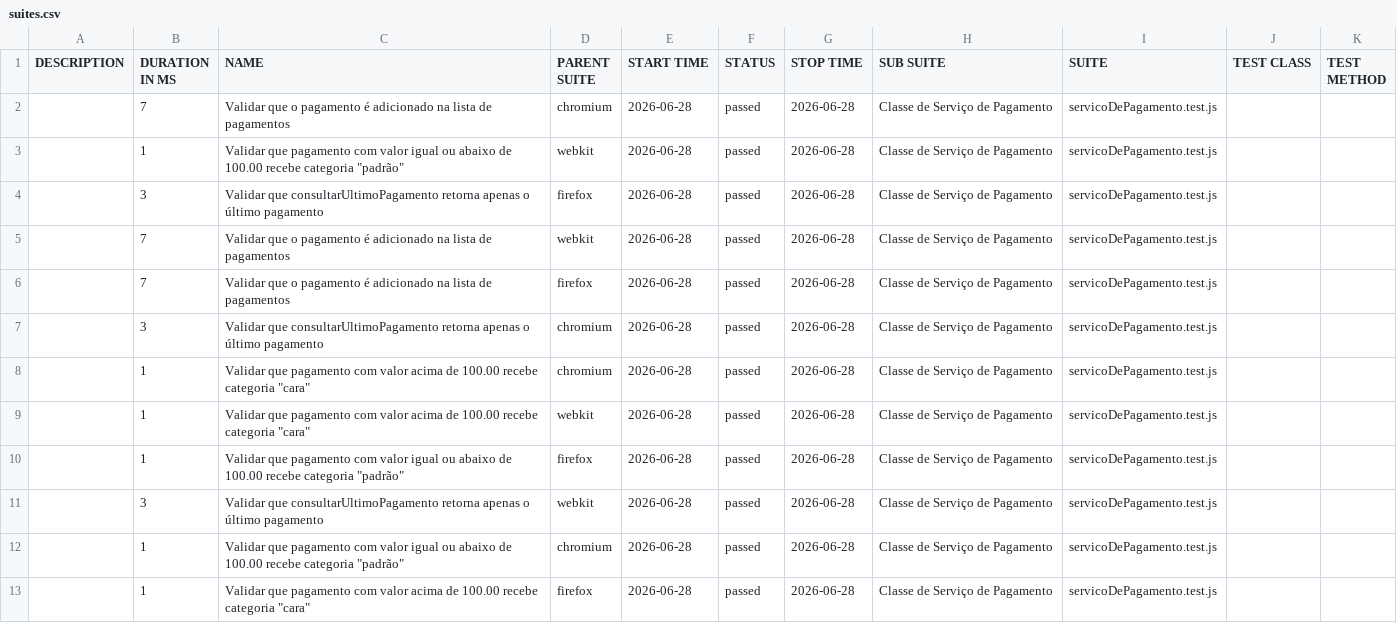
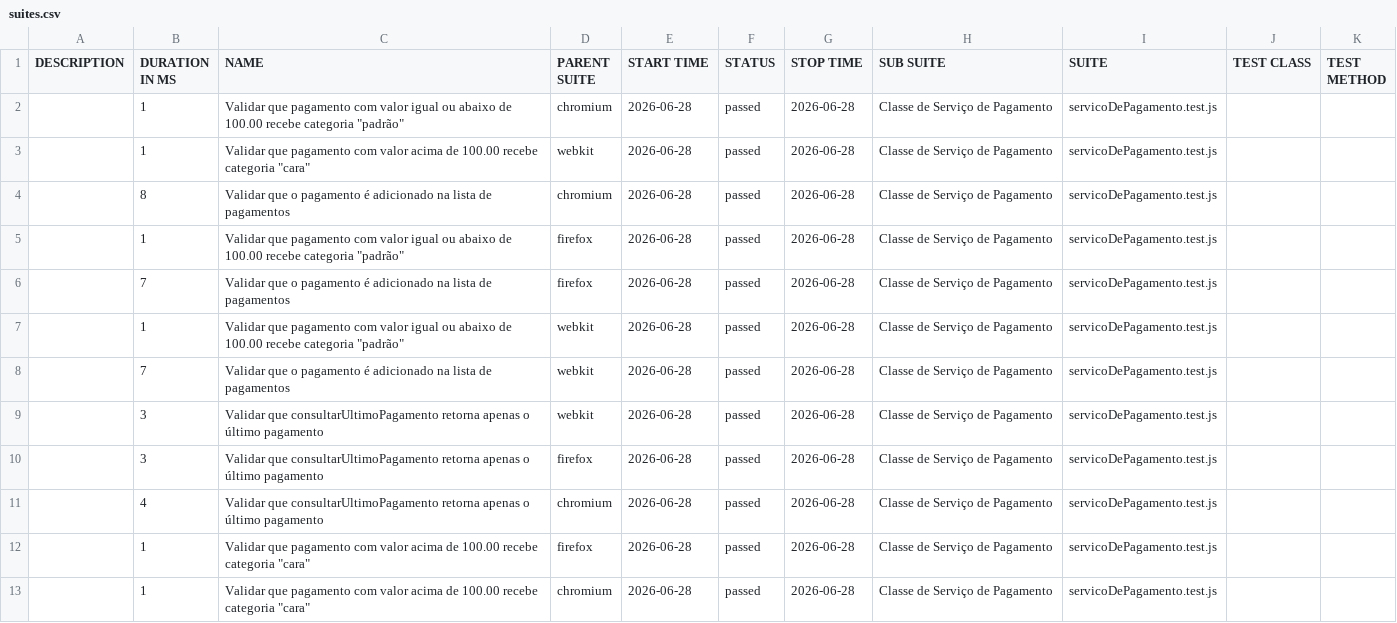
Before and after one commit to Pattyd08/trabalho-conclusao-ci, a CSV file: deploy/data/suites.csv, drawn as a sheet.

Commit message:
deploy: 3a88e52776d48c73abc2d0bb24ecb81035bb7684

```diff
--- a/deploy/data/suites.csv
+++ b/deploy/data/suites.csv
@@ -1,13 +1,13 @@
 "DESCRIPTION","DURATION IN MS","NAME","PARENT SUITE","START TIME","STATUS","STOP TIME","SUB SUITE","SUITE","TEST CLASS","TEST METHOD"
-"","7","Validar que o pagamento é adicionado na lista de pagamentos","chromium","2026-06-28","passed","2026-06-28","Classe de Serviço de Pagamento","servicoDePagamento.test.js","",""
+"","1","Validar que pagamento com valor igual ou abaixo de 100.00 recebe categoria ""padrão""","chromium","2026-06-28","passed","2026-06-28","Classe de Serviço de Pagamento","servicoDePagamento.test.js","",""
+"","1","Validar que pagamento com valor acima de 100.00 recebe categoria ""cara""","webkit","2026-06-28","passed","2026-06-28","Classe de Serviço de Pagamento","servicoDePagamento.test.js","",""
+"","8","Validar que o pagamento é adicionado na lista de pagamentos","chromium","2026-06-28","passed","2026-06-28","Classe de Serviço de Pagamento","servicoDePagamento.test.js","",""
+"","1","Validar que pagamento com valor igual ou abaixo de 100.00 recebe categoria ""padrão""","firefox","2026-06-28","passed","2026-06-28","Classe de Serviço de Pagamento","servicoDePagamento.test.js","",""
+"","7","Validar que o pagamento é adicionado na lista de pagamentos","firefox","2026-06-28","passed","2026-06-28","Classe de Serviço de Pagamento","servicoDePagamento.test.js","",""
 "","1","Validar que pagamento com valor igual ou abaixo de 100.00 recebe categoria ""padrão""","webkit","2026-06-28","passed","2026-06-28","Classe de Serviço de Pagamento","servicoDePagamento.test.js","",""
+"","7","Validar que o pagamento é adicionado na lista de pagamentos","webkit","2026-06-28","passed","2026-06-28","Classe de Serviço de Pagamento","servicoDePagamento.test.js","",""
+"","3","Validar que consultarUltimoPagamento retorna apenas o último pagamento","webkit","2026-06-28","passed","2026-06-28","Classe de Serviço de Pagamento","servicoDePagamento.test.js","",""
 "","3","Validar que consultarUltimoPagamento retorna apenas o último pagamento","firefox","2026-06-28","passed","2026-06-28","Classe de Serviço de Pagamento","servicoDePagamento.test.js","",""
-"","7","Validar que o pagamento é adicionado na lista de pagamentos","webkit","2026-06-28","passed","2026-06-28","Classe de Serviço de Pagamento","servicoDePagamento.test.js","",""
-"","7","Validar que o pagamento é adicionado na lista de pagamentos","firefox","2026-06-28","passed","2026-06-28","Classe de Serviço de Pagamento","servicoDePagamento.test.js","",""
-"","3","Validar que consultarUltimoPagamento retorna apenas o último pagamento","chromium","2026-06-28","passed","2026-06-28","Classe de Serviço de Pagamento","servicoDePagamento.test.js","",""
+"","4","Validar que consultarUltimoPagamento retorna apenas o último pagamento","chromium","2026-06-28","passed","2026-06-28","Classe de Serviço de Pagamento","servicoDePagamento.test.js","",""
+"","1","Validar que pagamento com valor acima de 100.00 recebe categoria ""cara""","firefox","2026-06-28","passed","2026-06-28","Classe de Serviço de Pagamento","servicoDePagamento.test.js","",""
 "","1","Validar que pagamento com valor acima de 100.00 recebe categoria ""cara""","chromium","2026-06-28","passed","2026-06-28","Classe de Serviço de Pagamento","servicoDePagamento.test.js","",""
-"","1","Validar que pagamento com valor acima de 100.00 recebe categoria ""cara""","webkit","2026-06-28","passed","2026-06-28","Classe de Serviço de Pagamento","servicoDePagamento.test.js","",""
-"","1","Validar que pagamento com valor igual ou abaixo de 100.00 recebe categoria ""padrão""","firefox","2026-06-28","passed","2026-06-28","Classe de Serviço de Pagamento","servicoDePagamento.test.js","",""
-"","3","Validar que consultarUltimoPagamento retorna apenas o último pagamento","webkit","2026-06-28","passed","2026-06-28","Classe de Serviço de Pagamento","servicoDePagamento.test.js","",""
-"","1","Validar que pagamento com valor igual ou abaixo de 100.00 recebe categoria ""padrão""","chromium","2026-06-28","passed","2026-06-28","Classe de Serviço de Pagamento","servicoDePagamento.test.js","",""
-"","1","Validar que pagamento com valor acima de 100.00 recebe categoria ""cara""","firefox","2026-06-28","passed","2026-06-28","Classe de Serviço de Pagamento","servicoDePagamento.test.js","",""
```
Also changed, not shown: 45 other files.
